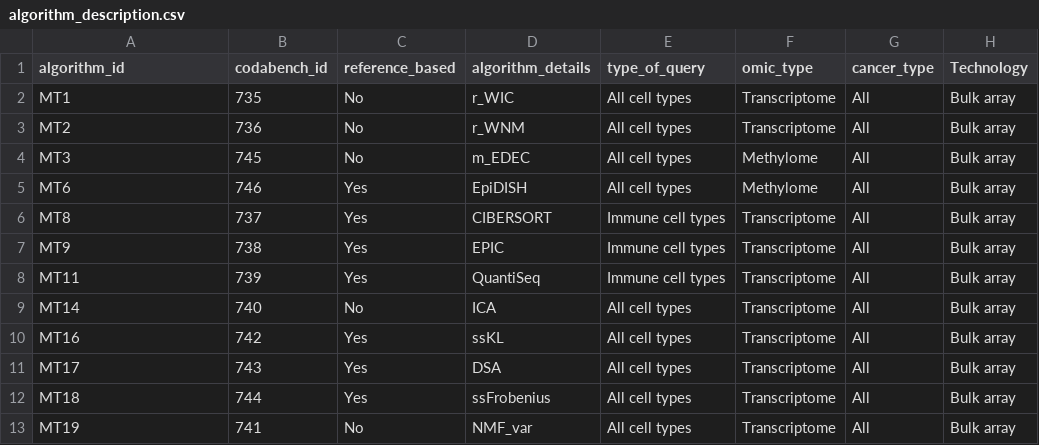
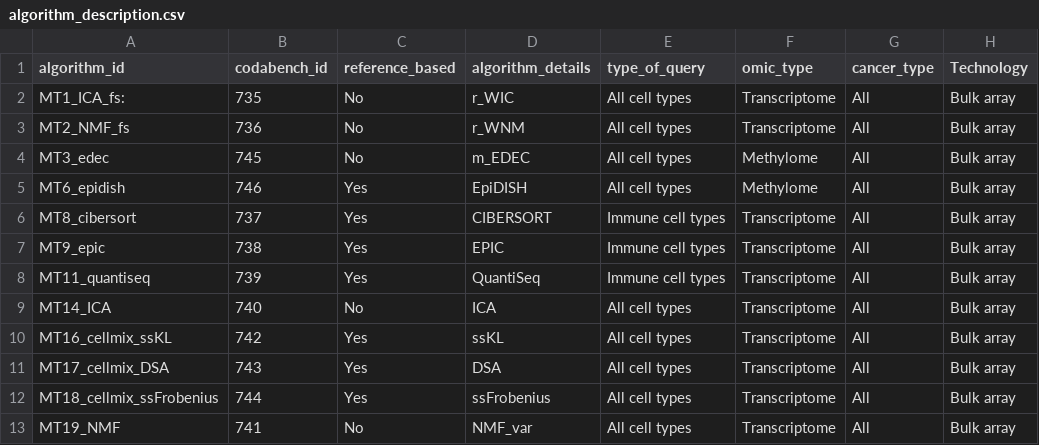
Before and after one commit to cancer-heterogeneity/cancer-heterogeneity.github.io, a CSV file: meteor_files/algorithm_description.csv, drawn as a sheet.

```diff
--- a/meteor_files/algorithm_description.csv
+++ b/meteor_files/algorithm_description.csv
@@ -1,13 +1,13 @@
 algorithm_id;codabench_id;reference_based;algorithm_details;type_of_query;omic_type;cancer_type;Technology
-MT1;735;No;r_WIC;All cell types;Transcriptome;All;Bulk array
-MT2;736;No;r_WNM;All cell types;Transcriptome;All;Bulk array
-MT3;745;No;m_EDEC;All cell types;Methylome;All;Bulk array
-MT6;746;Yes;EpiDISH;All cell types;Methylome;All;Bulk array
-MT8;737;Yes;CIBERSORT;Immune cell types;Transcriptome;All;Bulk array
-MT9;738;Yes;EPIC;Immune cell types;Transcriptome;All;Bulk array
-MT11;739;Yes;QuantiSeq;Immune cell types;Transcriptome;All;Bulk array
-MT14;740;No;ICA;All cell types;Transcriptome;All;Bulk array
-MT16;742;Yes;ssKL;All cell types;Transcriptome;All;Bulk array
-MT17;743;Yes;DSA;All cell types;Transcriptome;All;Bulk array
-MT18;744;Yes;ssFrobenius;All cell types;Transcriptome;All;Bulk array
-MT19;741;No;NMF_var;All cell types;Transcriptome;All;Bulk array
+MT1_ICA_fs:;735;No;r_WIC;All cell types;Transcriptome;All;Bulk array
+MT2_NMF_fs;736;No;r_WNM;All cell types;Transcriptome;All;Bulk array
+MT3_edec;745;No;m_EDEC;All cell types;Methylome;All;Bulk array
+MT6_epidish;746;Yes;EpiDISH;All cell types;Methylome;All;Bulk array
+MT8_cibersort;737;Yes;CIBERSORT;Immune cell types;Transcriptome;All;Bulk array
+MT9_epic;738;Yes;EPIC;Immune cell types;Transcriptome;All;Bulk array
+MT11_quantiseq;739;Yes;QuantiSeq;Immune cell types;Transcriptome;All;Bulk array
+MT14_ICA;740;No;ICA;All cell types;Transcriptome;All;Bulk array
+MT16_cellmix_ssKL;742;Yes;ssKL;All cell types;Transcriptome;All;Bulk array
+MT17_cellmix_DSA;743;Yes;DSA;All cell types;Transcriptome;All;Bulk array
+MT18_cellmix_ssFrobenius;744;Yes;ssFrobenius;All cell types;Transcriptome;All;Bulk array
+MT19_NMF;741;No;NMF_var;All cell types;Transcriptome;All;Bulk array
```
Also changed, not shown: meteor_files/combinaison_dataset_algorithm.csv, 13 other files.
